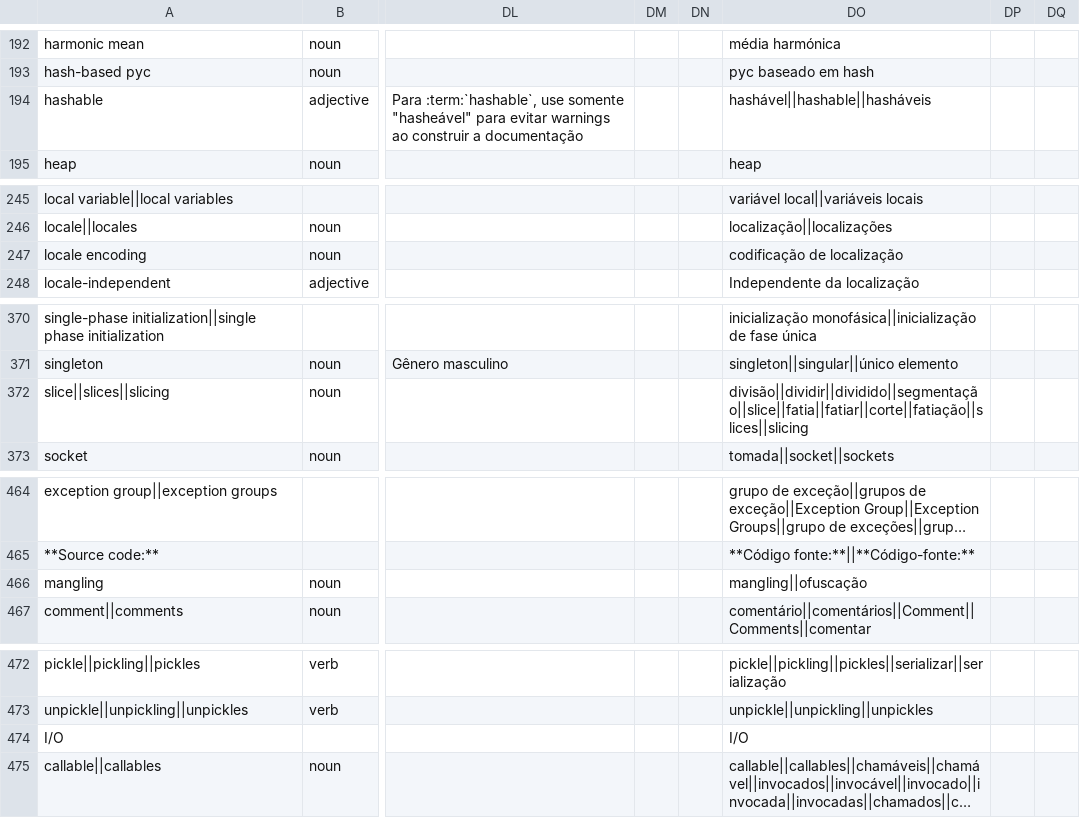
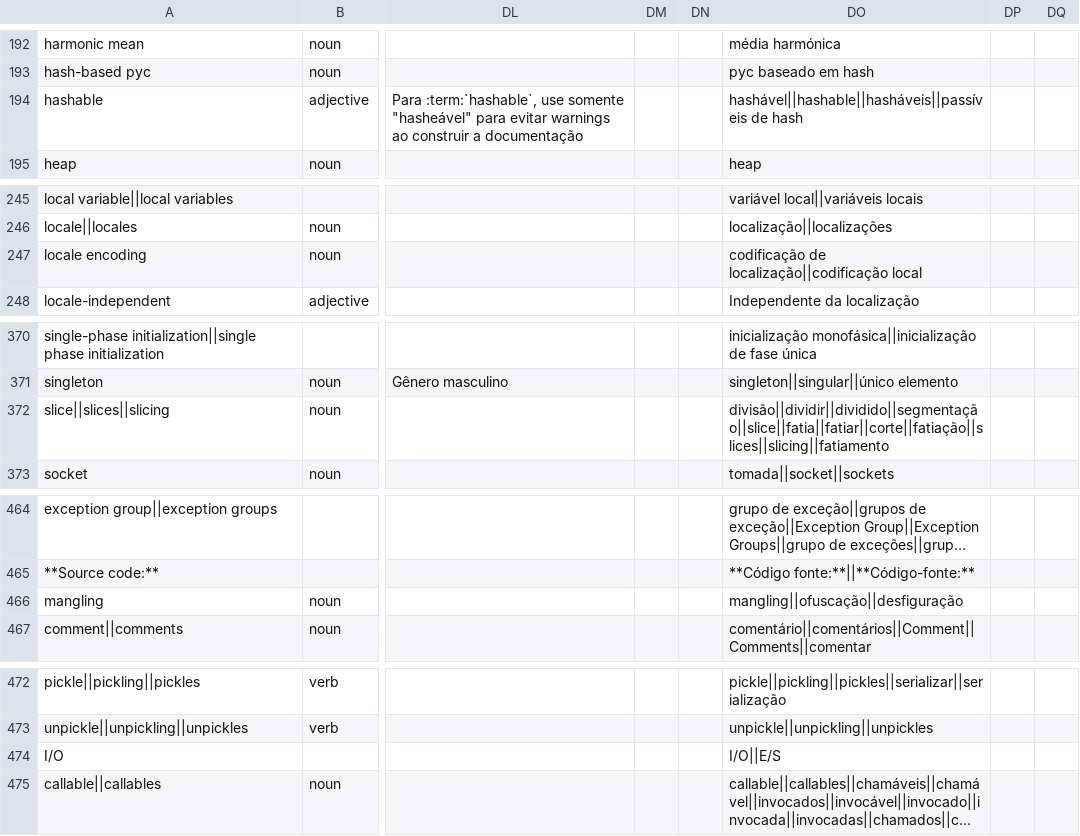
Before and after one commit to python-docs-translations/transifex-automations, a CSV file: python_global.csv, drawn as a sheet; only a part is shown, gaps mark what is left out; long unchanged cells end in …; the diff covers the shown part only; the diff names each change by its address in the sheet, - before the commit and + after, or states it on an @@ line.

```diff
--- a/python_global.csv
+++ b/python_global.csv
-DO194: hashável||hashable||hasháveis
+DO194: hashável||hashable||hasháveis||passíveis de hash
-DO247: codificação de localização
+DO247: codificação de localização||codificação local
-DO372: divisão||dividir||dividido||segmentação||slice||fatia||fatiar||corte||fatiação||slices||slicing
+DO372: divisão||dividir||dividido||segmentação||slice||fatia||fatiar||corte||fatiação||slices||slicing||fatiamento
-DO466: mangling||ofuscação
+DO466: mangling||ofuscação||desfiguração
-DO474: I/O
+DO474: I/O||E/S
```
Also changed, not shown: 12 edited cells elsewhere in this file.
